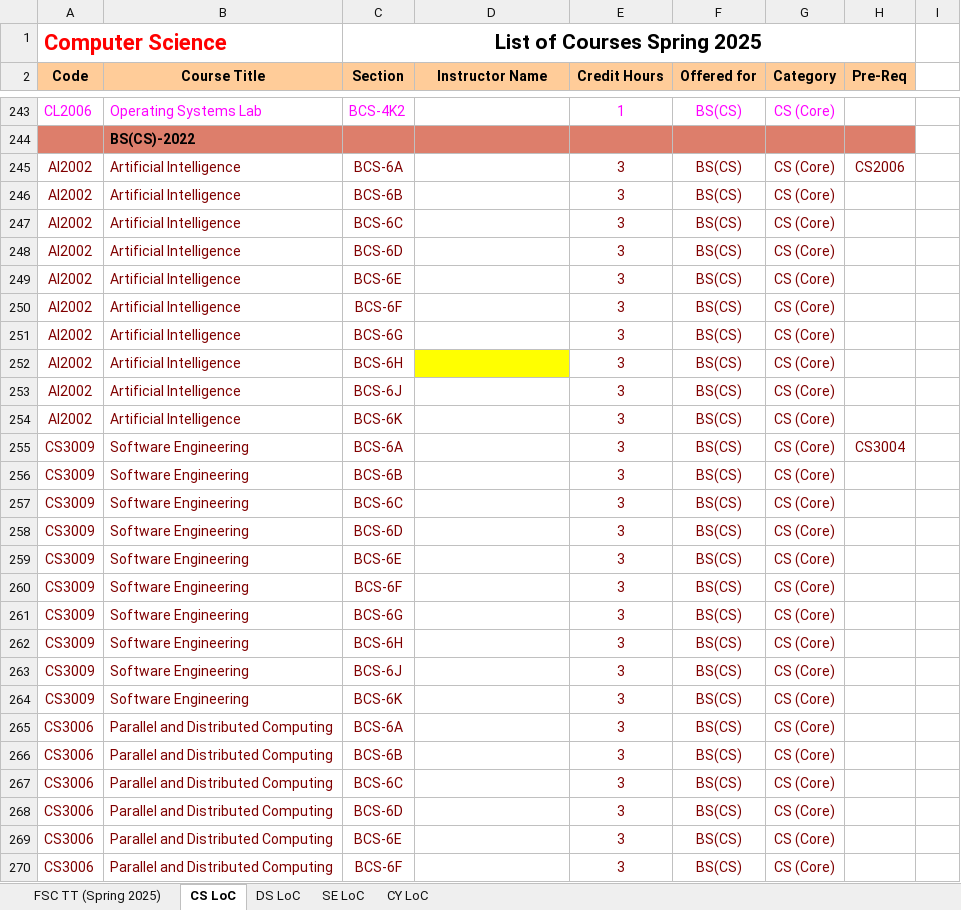
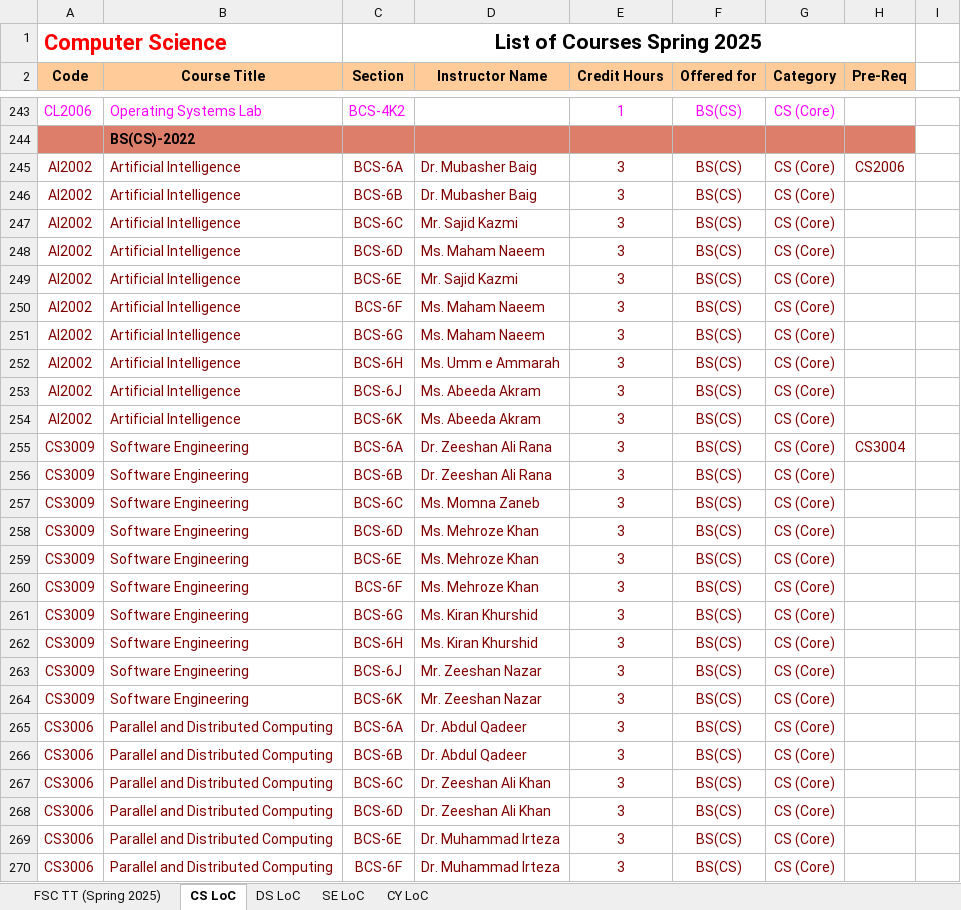
Before and after one commit to Noumannomi123/TimeTableGenerator, an Excel workbook: Scripts/table.xlsx, sheet CS LoC, drawn as a sheet; only a part is shown, gaps mark what is left out; values as stored, in another font and other column widths than the file's, no borders; the diff covers the shown part only; the diff names each change by its address in the sheet, - before the commit and + after, or states it on an @@ line.

```diff
--- a/Scripts/table.xlsx (sheet CS LoC)
+++ b/Scripts/table.xlsx (sheet CS LoC)
-D245:D246 (Instructor Name): (empty)
+D245:D246 (Instructor Name): Dr. Mubasher Baig
-D247 (Instructor Name): (empty)
+D247 (Instructor Name): Mr. Sajid Kazmi
-D248 (Instructor Name): (empty)
+D248 (Instructor Name): Ms. Maham Naeem
-D249 (Instructor Name): (empty)
+D249 (Instructor Name): Mr. Sajid Kazmi
-D250:D251 (Instructor Name): (empty)
+D250:D251 (Instructor Name): Ms. Maham Naeem
-D252 (Instructor Name): (empty)
+D252 (Instructor Name): Ms. Umm e Ammarah
-D252 fill: #FFFF00
+D252 fill: none
-D253:D254 (Instructor Name): (empty)
+D253:D254 (Instructor Name): Ms. Abeeda Akram
-D255:D256 (Instructor Name): (empty)
+D255:D256 (Instructor Name): Dr. Zeeshan Ali Rana
-D257 (Instructor Name): (empty)
+D257 (Instructor Name): Ms. Momna Zaneb
-D258:D260 (Instructor Name): (empty)
+D258:D260 (Instructor Name): Ms. Mehroze Khan
-D261:D262 (Instructor Name): (empty)
+D261:D262 (Instructor Name): Ms. Kiran Khurshid
-D263:D264 (Instructor Name): (empty)
+D263:D264 (Instructor Name): Mr. Zeeshan Nazar
-D265:D266 (Instructor Name): (empty)
+D265:D266 (Instructor Name): Dr. Abdul Qadeer
-D267:D268 (Instructor Name): (empty)
+D267:D268 (Instructor Name): Dr. Zeeshan Ali Khan
-D269:D270 (Instructor Name): (empty)
+D269:D270 (Instructor Name): Dr. Muhammad Irteza
```
Also changed, not shown: 3 added rows, 7 removed rows, 246 edited cells and cell formats elsewhere in this sheet, sheet FSC TT (Spring 2025), sheet SE LoC, sheet DS LoC, sheet CY LoC, hidden cells, charts or pictures, 2 other files.
